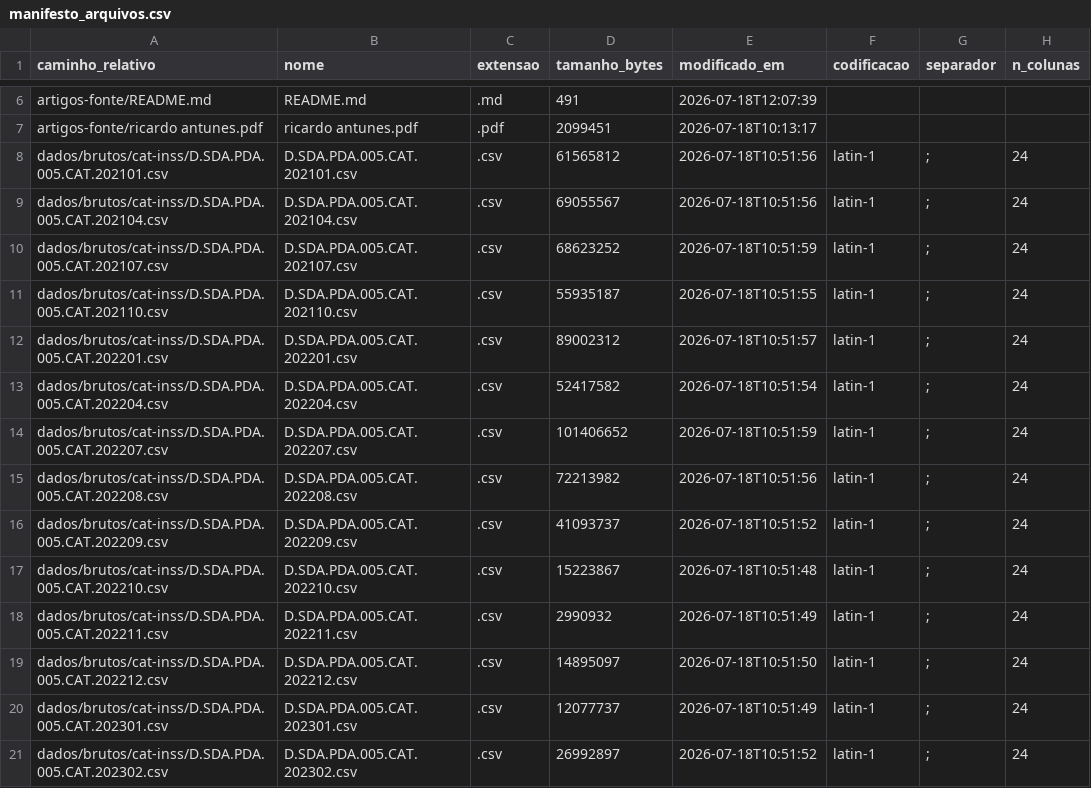
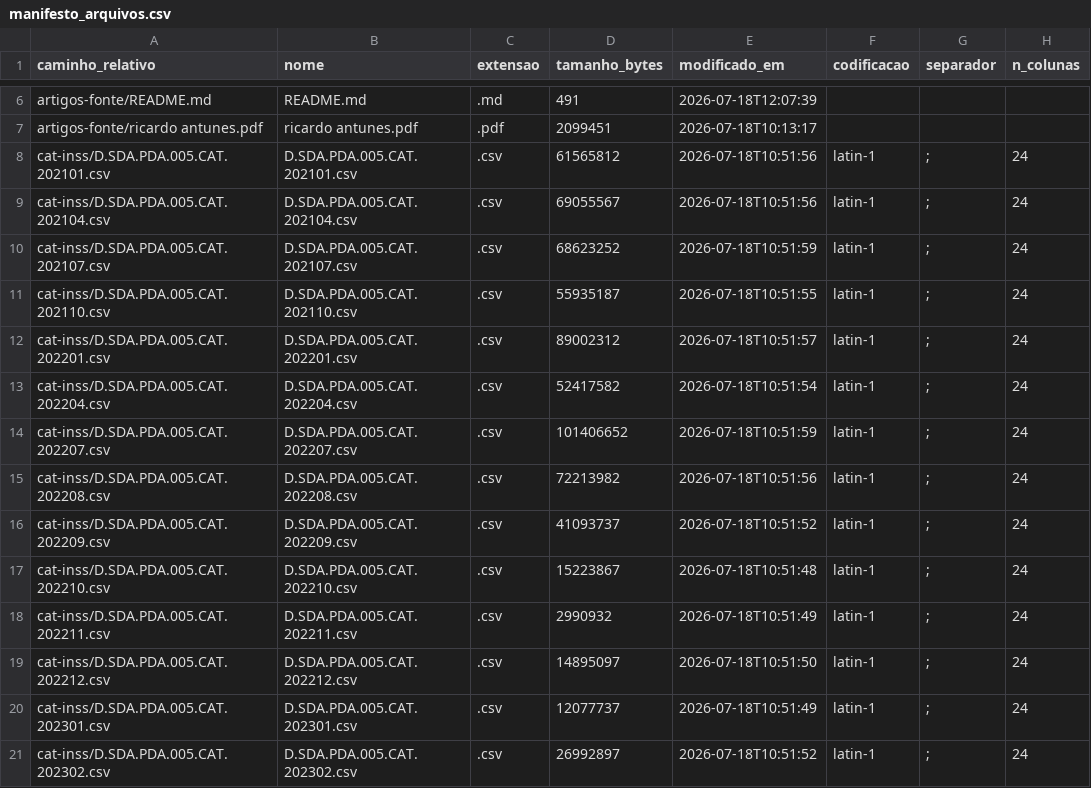
Before and after one commit to santosry/estudo_teorico_saude_do_trabalhador, a CSV file: dados/manifesto/manifesto_arquivos.csv, drawn as a sheet; only a part is shown, gaps mark what is left out; the diff covers the shown part only; the diff names each change by its address in the sheet, - before the commit and + after, or states it on an @@ line.

```diff
--- a/dados/manifesto/manifesto_arquivos.csv
+++ b/dados/manifesto/manifesto_arquivos.csv
-A8 (caminho_relativo): dados/brutos/cat-inss/D.SDA.PDA.005.CAT.202101.csv
+A8 (caminho_relativo): cat-inss/D.SDA.PDA.005.CAT.202101.csv
-A9 (caminho_relativo): dados/brutos/cat-inss/D.SDA.PDA.005.CAT.202104.csv
+A9 (caminho_relativo): cat-inss/D.SDA.PDA.005.CAT.202104.csv
-A10 (caminho_relativo): dados/brutos/cat-inss/D.SDA.PDA.005.CAT.202107.csv
+A10 (caminho_relativo): cat-inss/D.SDA.PDA.005.CAT.202107.csv
-A11 (caminho_relativo): dados/brutos/cat-inss/D.SDA.PDA.005.CAT.202110.csv
+A11 (caminho_relativo): cat-inss/D.SDA.PDA.005.CAT.202110.csv
-A12 (caminho_relativo): dados/brutos/cat-inss/D.SDA.PDA.005.CAT.202201.csv
+A12 (caminho_relativo): cat-inss/D.SDA.PDA.005.CAT.202201.csv
-A13 (caminho_relativo): dados/brutos/cat-inss/D.SDA.PDA.005.CAT.202204.csv
+A13 (caminho_relativo): cat-inss/D.SDA.PDA.005.CAT.202204.csv
-A14 (caminho_relativo): dados/brutos/cat-inss/D.SDA.PDA.005.CAT.202207.csv
+A14 (caminho_relativo): cat-inss/D.SDA.PDA.005.CAT.202207.csv
-A15 (caminho_relativo): dados/brutos/cat-inss/D.SDA.PDA.005.CAT.202208.csv
+A15 (caminho_relativo): cat-inss/D.SDA.PDA.005.CAT.202208.csv
-A16 (caminho_relativo): dados/brutos/cat-inss/D.SDA.PDA.005.CAT.202209.csv
+A16 (caminho_relativo): cat-inss/D.SDA.PDA.005.CAT.202209.csv
-A17 (caminho_relativo): dados/brutos/cat-inss/D.SDA.PDA.005.CAT.202210.csv
+A17 (caminho_relativo): cat-inss/D.SDA.PDA.005.CAT.202210.csv
-A18 (caminho_relativo): dados/brutos/cat-inss/D.SDA.PDA.005.CAT.202211.csv
+A18 (caminho_relativo): cat-inss/D.SDA.PDA.005.CAT.202211.csv
-A19 (caminho_relativo): dados/brutos/cat-inss/D.SDA.PDA.005.CAT.202212.csv
+A19 (caminho_relativo): cat-inss/D.SDA.PDA.005.CAT.202212.csv
-A20 (caminho_relativo): dados/brutos/cat-inss/D.SDA.PDA.005.CAT.202301.csv
+A20 (caminho_relativo): cat-inss/D.SDA.PDA.005.CAT.202301.csv
-A21 (caminho_relativo): dados/brutos/cat-inss/D.SDA.PDA.005.CAT.202302.csv
+A21 (caminho_relativo): cat-inss/D.SDA.PDA.005.CAT.202302.csv
```
Also changed, not shown: 102 edited cells elsewhere in this file, metadados/mapa_reorganizacao.csv, 81 other files.
